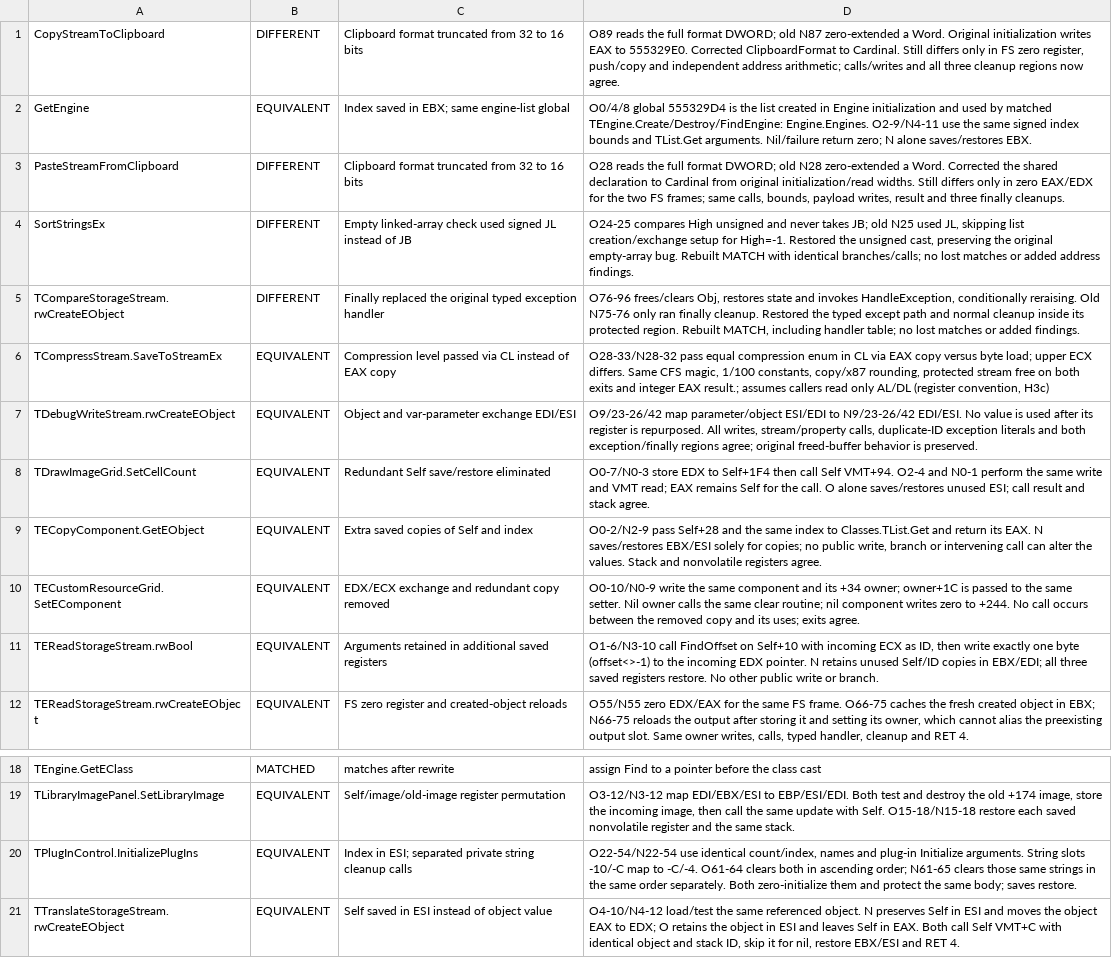
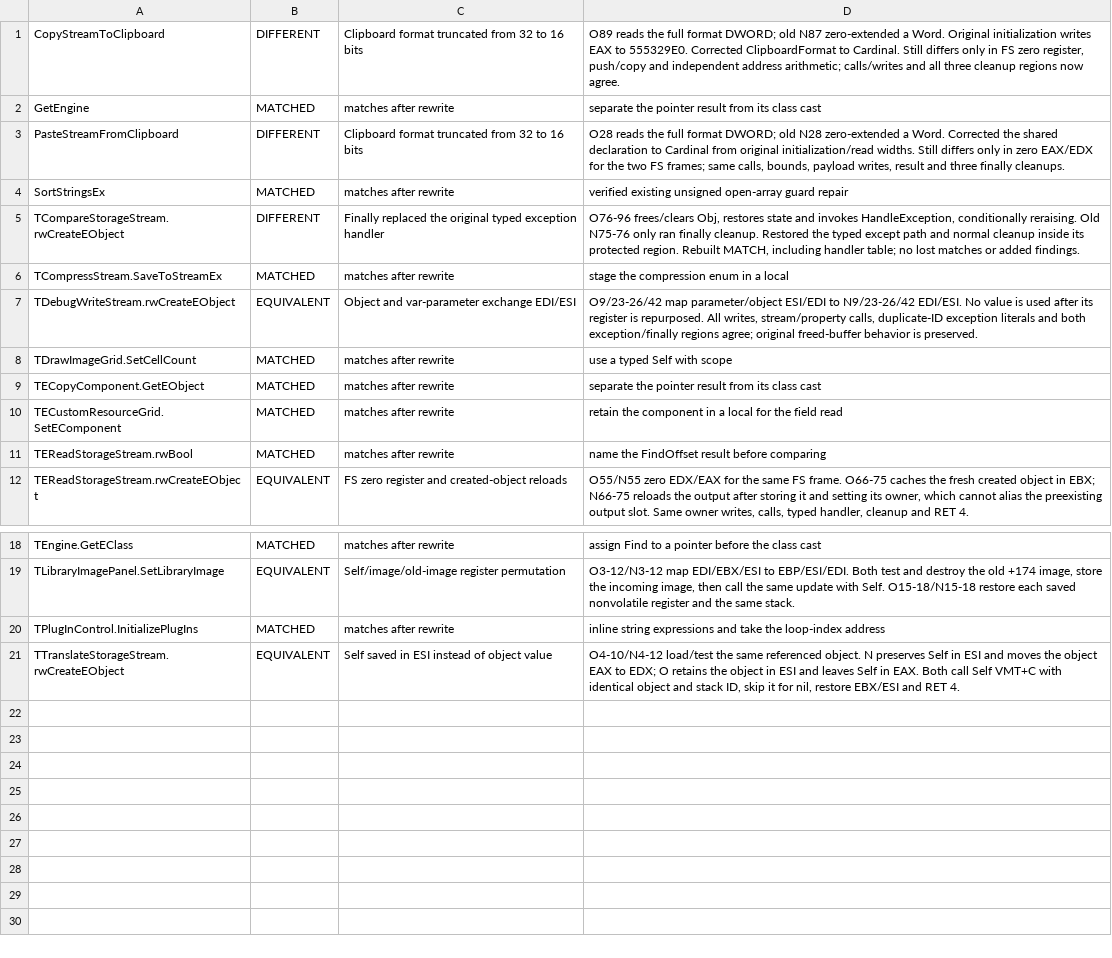
Before and after one commit to int19h/aow, a TSV file: notes/equiv-review/Enginep.dpl.tsv, drawn as a sheet; only a part is shown, gaps mark what is left out; the diff names each change by its address in the sheet, - before the commit and + after, or states it on an @@ line.

```diff
--- a/notes/equiv-review/Enginep.dpl.tsv
+++ b/notes/equiv-review/Enginep.dpl.tsv
-B2: EQUIVALENT
+B2: MATCHED
-C2: Index saved in EBX; same engine-list global
+C2: matches after rewrite
-D2: O0/4/8 global 555329D4 is the list created in Engine initialization and used by matched TEngine.Create/Destroy/FindEngine: Engine.Engines. O2-9/N4-11 use the same signed index bounds and TList.Get arguments. Nil/failure return zero; N alone saves/restores EBX.
+D2: separate the pointer result from its class cast
-B4: DIFFERENT
+B4: MATCHED
-C4: Empty linked-array check used signed JL instead of JB
+C4: matches after rewrite
-D4: O24-25 compares High unsigned and never takes JB; old N25 used JL, skipping list creation/exchange setup for High=-1. Restored the unsigned cast, preserving the original empty-array bug. Rebuilt MATCH with identical branches/calls; no lost matches or added address findings.
+D4: verified existing unsigned open-array guard repair
-B6: EQUIVALENT
+B6: MATCHED
-C6: Compression level passed via CL instead of EAX copy
+C6: matches after rewrite
-D6: O28-33/N28-32 pass equal compression enum in CL via EAX copy versus byte load; upper ECX differs. Same CFS magic, 1/100 constants, copy/x87 rounding, protected stream free on both exits and integer EAX result.; assumes callers read only AL/DL (register convention, H3c)
+D6: stage the compression enum in a local
-B8:B11: EQUIVALENT
+B8:B11: MATCHED
-C8: Redundant Self save/restore eliminated
+C8: matches after rewrite
-D8: O0-7/N0-3 store EDX to Self+1F4 then call Self VMT+94. O2-4 and N0-1 perform the same write and VMT read; EAX remains Self for the call. O alone saves/restores unused ESI; call result and stack agree.
+D8: use a typed Self with scope
-C9: Extra saved copies of Self and index
+C9: matches after rewrite
-D9: O0-2/N2-9 pass Self+28 and the same index to Classes.TList.Get and return its EAX. N saves/restores EBX/ESI solely for copies; no public write, branch or intervening call can alter the values. Stack and nonvolatile registers agree.
+D9: separate the pointer result from its class cast
-C10: EDX/ECX exchange and redundant copy removed
+C10: matches after rewrite
-D10: O0-10/N0-9 write the same component and its +34 owner; owner+1C is passed to the same setter. Nil owner calls the same clear routine; nil component writes zero to +244. No call occurs between the removed copy and its uses; exits agree.
+D10: retain the component in a local for the field read
-C11: Arguments retained in additional saved registers
+C11: matches after rewrite
-D11: O1-6/N3-10 call FindOffset on Self+10 with incoming ECX as ID, then write exactly one byte (offset<>-1) to the incoming EDX pointer. N retains unused Self/ID copies in EBX/EDI; all three saved registers restore. No other public write or branch.
+D11: name the FindOffset result before comparing
-B20: EQUIVALENT
+B20: MATCHED
-C20: Index in ESI; separated private string cleanup calls
+C20: matches after rewrite
-D20: O22-54/N22-54 use identical count/index, names and plug-in Initialize arguments. String slots -10/-C map to -C/-4. O61-64 clears both in ascending order; N61-65 clears those same strings in the same order separately. Both zero-initialize them and protect the same body; saves restore.
+D20: inline string expressions and take the loop-index address
```
Also changed, not shown: notes/equiv-review/AoW.exe.tsv, notes/equiv-review/AoWTCPCK.dpl.tsv, 7 other files.
